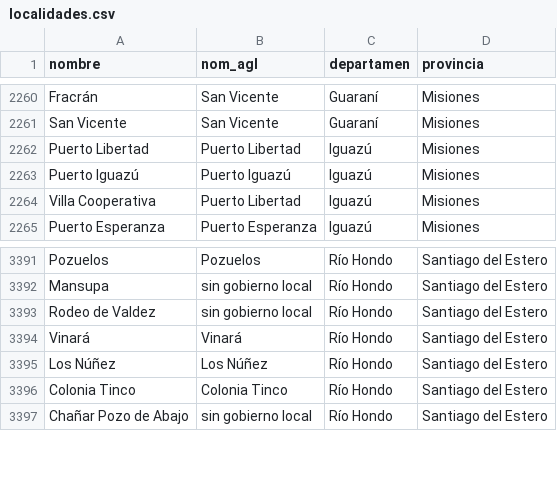
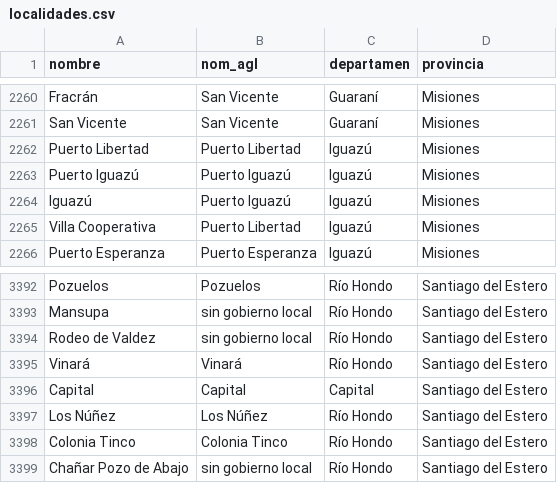
Before and after one commit to GIBD/covid, a CSV file: data/mapas/localidades.csv, drawn as a sheet; only a part is shown, gaps mark what is left out.

```diff
--- a/data/mapas/localidades.csv
+++ b/data/mapas/localidades.csv
@@ -2263,2 +2263,3 @@ Puerto Libertad,Puerto Libertad,Iguazú,Misiones
 Puerto Iguazú,Puerto Iguazú,Iguazú,Misiones
+Iguazú,Puerto Iguazú,Iguazú,Misiones
 Villa Cooperativa,Puerto Libertad,Iguazú,Misiones
@@ -3394,2 +3395,3 @@ Rodeo de Valdez,sin gobierno local,Río Hondo,Santiago del Estero
 Vinará,Vinará,Río Hondo,Santiago del Estero
+Capital,Capital,Capital,Santiago del Estero
 Los Núñez,Los Núñez,Río Hondo,Santiago del Estero
```
Also changed, not shown: data/argentina_fallecidos.csv, data/casos_provincias.csv, 6 other files.
